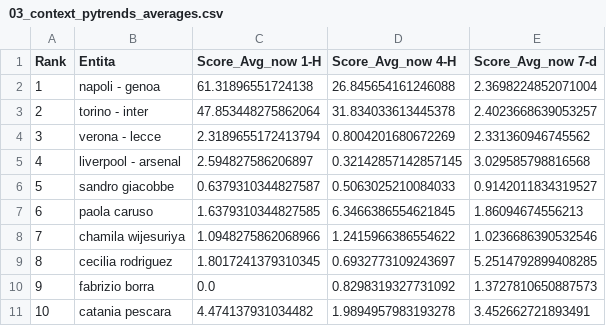
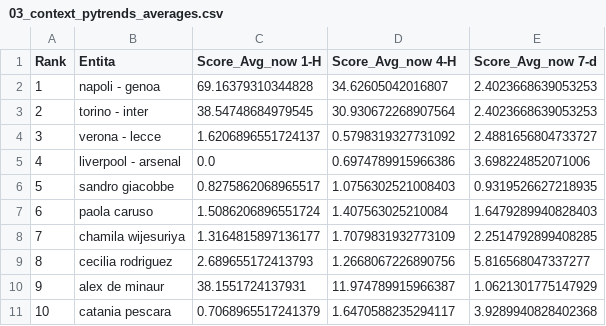
Before and after one commit to maledizionisrls/discover-prophet-website, a CSV file: checkpoint_data/03_context_pytrends_averages.csv, drawn as a sheet; only a part is shown; the diff covers the shown part only.

```diff
--- a/checkpoint_data/03_context_pytrends_averages.csv
+++ b/checkpoint_data/03_context_pytrends_averages.csv
@@ -1,11 +1,11 @@
 Rank,Entita,Score_Avg_now 1-H,Score_Avg_now 4-H,Score_Avg_now 7-d
-1,napoli - genoa,61.31896551724138,26.845654161246088,2.3698224852071004
-2,torino - inter,47.853448275862064,31.834033613445378,2.4023668639053257
-3,verona - lecce,2.3189655172413794,0.8004201680672269,2.331360946745562
-4,liverpool - arsenal,2.594827586206897,0.32142857142857145,3.029585798816568
-5,sandro giacobbe,0.6379310344827587,0.5063025210084033,0.9142011834319527
-6,paola caruso,1.6379310344827585,6.3466386554621845,1.86094674556213
-7,chamila wijesuriya,1.0948275862068966,1.2415966386554622,1.0236686390532546
-8,cecilia rodriguez,1.8017241379310345,0.6932773109243697,5.2514792899408285
-9,fabrizio borra,0.0,0.8298319327731092,1.3727810650887573
-10,catania pescara,4.474137931034482,1.9894957983193278,3.452662721893491
+1,napoli - genoa,69.16379310344828,34.62605042016807,2.4023668639053253
+2,torino - inter,38.54748684979545,30.930672268907564,2.4023668639053253
+3,verona - lecce,1.6206896551724137,0.5798319327731092,2.4881656804733727
+4,liverpool - arsenal,0.0,0.6974789915966386,3.698224852071006
+5,sandro giacobbe,0.8275862068965517,1.0756302521008403,0.9319526627218935
+6,paola caruso,1.5086206896551724,1.407563025210084,1.6479289940828403
+7,chamila wijesuriya,1.3164815897136177,1.7079831932773109,2.2514792899408285
+8,cecilia rodriguez,2.689655172413793,1.2668067226890756,5.816568047337277
+9,alex de minaur,38.1551724137931,11.974789915966387,1.0621301775147929
+10,catania pescara,0.7068965517241379,1.6470588235294117,3.9289940828402368
```
Also changed, not shown: 153 edited cells elsewhere in this file, checkpoint_data/01_entities_ordered_extracted.csv, checkpoint_data/02_context_run_1_scores.csv, 5 other files.
